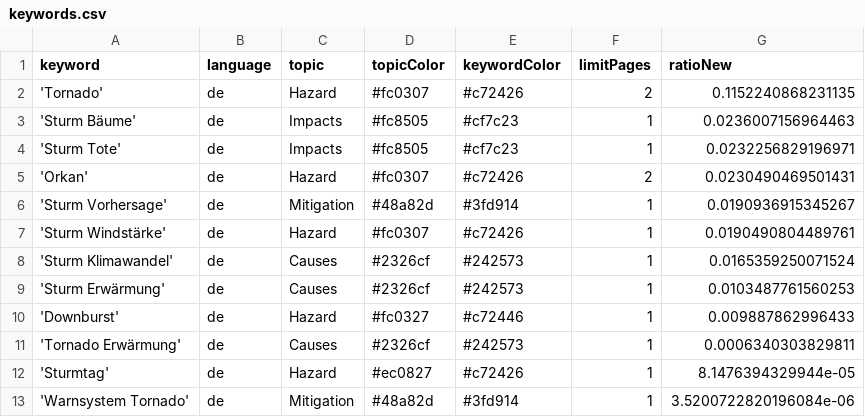
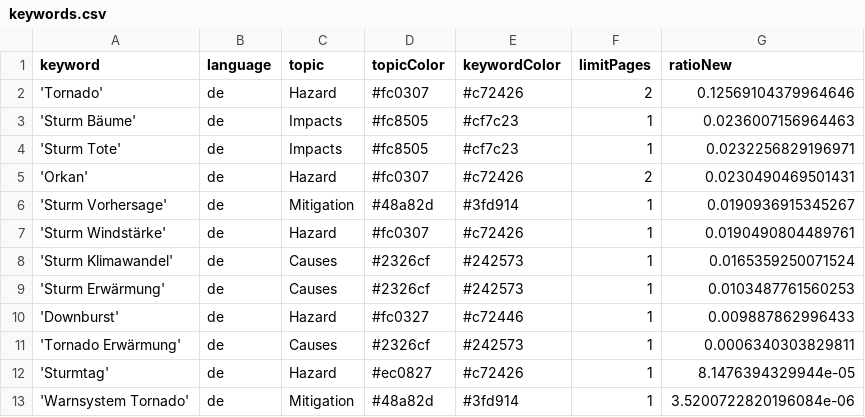
Before and after one commit to MarcoL95-News25/StormIsComing, a CSV file: keywords.csv, drawn as a sheet.

```diff
--- a/keywords.csv
+++ b/keywords.csv
@@ -1,3 +1,3 @@
 keyword,language,topic,topicColor,keywordColor,limitPages,ratioNew
-'Tornado',de,Hazard,#fc0307,#c72426,2,0.1152240868231135
+'Tornado',de,Hazard,#fc0307,#c72426,2,0.12569104379964646
 'Sturm Bäume',de,Impacts,#fc8505,#cf7c23,1,0.0236007156964463
```
Also changed, not shown: 1 other file.
